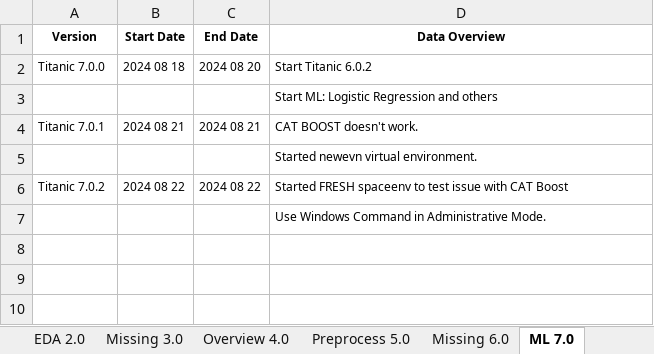
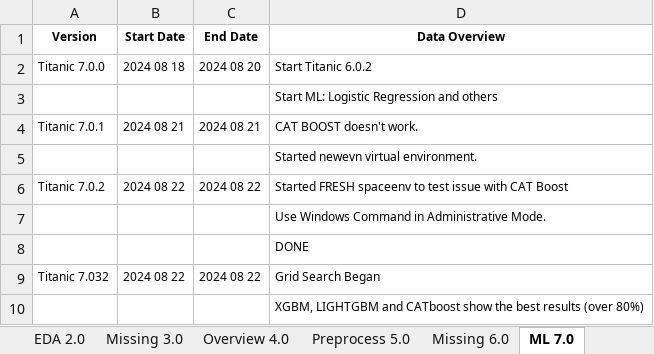
Before and after one commit to KevinNourian/Titanic, an Excel workbook: Documentation/Titanic.xlsx, sheet ML 7.0, drawn as a sheet; values as stored, in another font and other column widths than the file's, no borders; the diff names each change by its address in the sheet, - before the commit and + after, or states it on an @@ line.

```diff
--- a/Documentation/Titanic.xlsx (sheet ML 7.0)
+++ b/Documentation/Titanic.xlsx (sheet ML 7.0)
+row 8:  |  |  | DONE
+row 9: Titanic 7.032 | 2024 08 22 | 2024 08 22 | Grid Search Began
+row 10:  |  |  | XGBM, LIGHTGBM and CATboost show the best results (over 80%)
```
Also changed, not shown: sheet Ideas, 5 other files.
